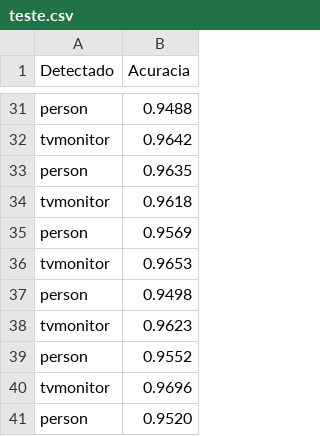
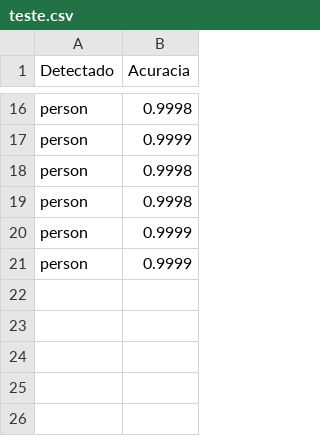
Before and after one commit to Andressa172/ObjectIdentification, a CSV file: OpenCVYolo/teste.csv, drawn as a sheet; only a part is shown, gaps mark what is left out; removed rows and columns are numbered as before the commit, all else as after; the diff covers the shown part only; the diff names each change by its address in the sheet, - before the commit and + after, or states it on an @@ line.

```diff
--- a/OpenCVYolo/teste.csv
+++ b/OpenCVYolo/teste.csv
-B16 (Acuracia): 0.9488
+B16 (Acuracia): 0.9998
-row 32: tvmonitor | 0.9642
-B17 (Acuracia): 0.9635
+B17 (Acuracia): 0.9999
-row 34: tvmonitor | 0.9618
-B18 (Acuracia): 0.9569
+B18 (Acuracia): 0.9998
-row 36: tvmonitor | 0.9653
-B19 (Acuracia): 0.9498
+B19 (Acuracia): 0.9998
-row 38: tvmonitor | 0.9623
-B20 (Acuracia): 0.9552
+B20 (Acuracia): 0.9999
-row 40: tvmonitor | 0.9696
-B21 (Acuracia): 0.9520
+B21 (Acuracia): 0.9999
```
Also changed, not shown: 15 removed rows and 14 edited cells elsewhere in this file, 1 other file.
